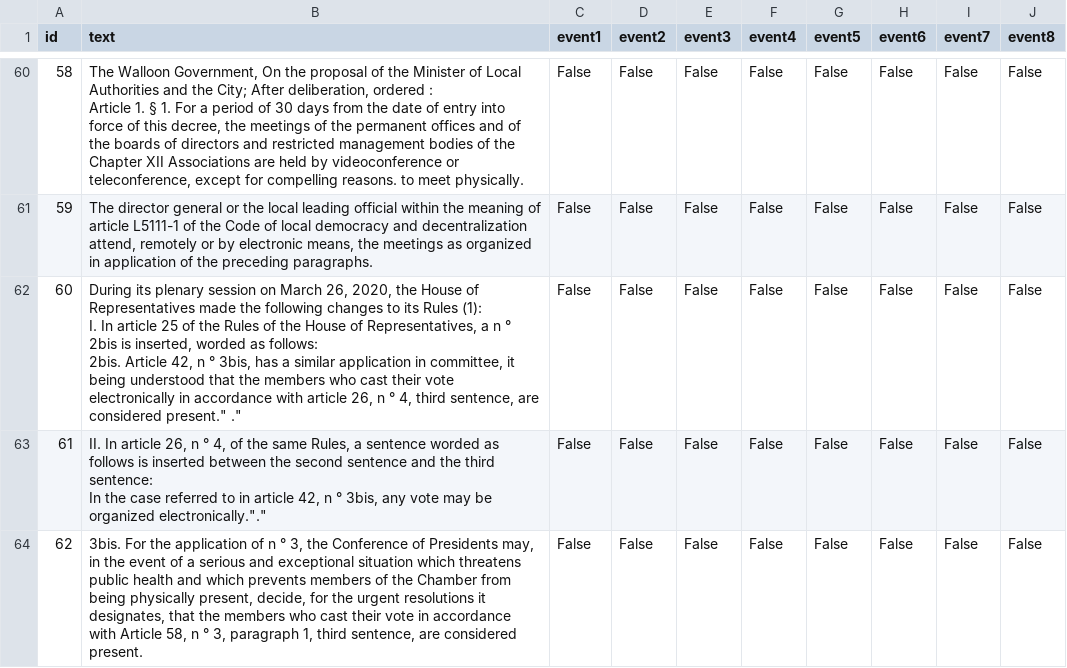
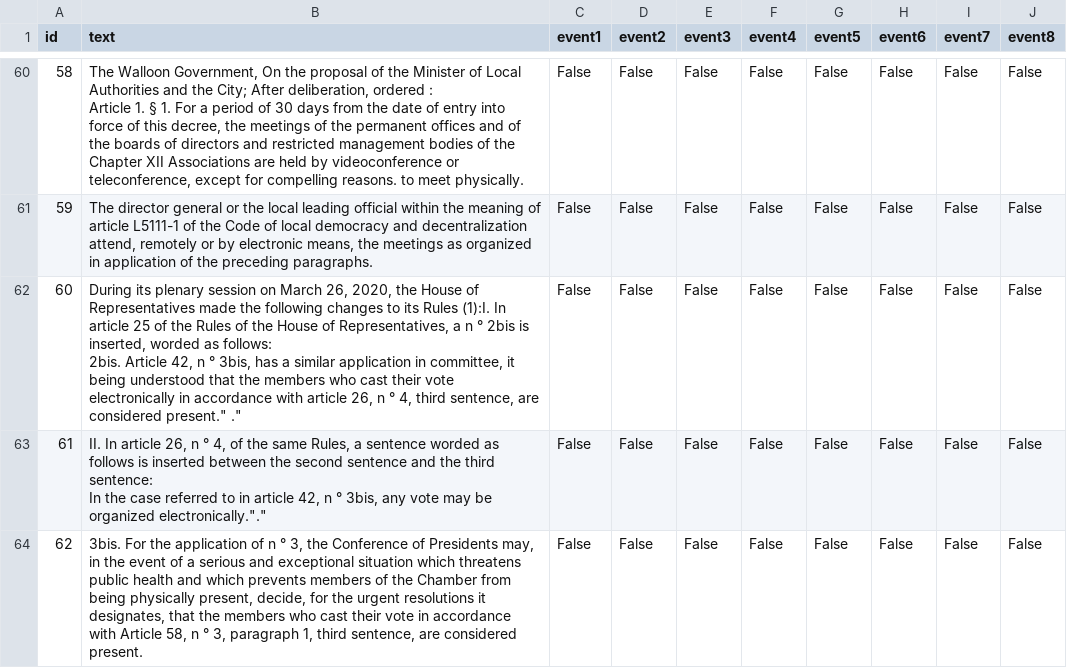
Before and after one commit to tommasoc80/COVID19_emergency_event, a TSV file: annotations/belgium/annotations_belgium_eng.tsv, drawn as a sheet; only a part is shown, gaps mark what is left out.

```diff
--- a/annotations/belgium/annotations_belgium_eng.tsv
+++ b/annotations/belgium/annotations_belgium_eng.tsv
@@ -66,5 +66,4 @@ Article 1. § 1. For a period of 30 days from the date of entry into force of th
 "59"	"The director general or the local leading official within the meaning of article L5111-1 of the Code of local democracy and decentralization attend, remotely or by electronic means, the meetings as organized in application of the preceding paragraphs."	"False"	"False"	"False"	"False"	"False"	"False"	"False"	"False"
-"60"	"During its plenary session on March 26, 2020, the House of Representatives made the following changes to its Rules (1):
-I. In article 25 of the Rules of the House of Representatives, a n ° 2bis is inserted, worded as follows:
-"2bis. Article 42, n ° 3bis, has a similar application in committee, it being understood that the members who cast their vote electronically in accordance with article 26, n ° 4, third sentence, are considered present." ."	"False"	"False"	"False"	"False"	"False"	"False"	"False"	"False"
+"60"	"During its plenary session on March 26, 2020, the House of Representatives made the following changes to its Rules (1):I. In article 25 of the Rules of the House of Representatives, a n ° 2bis is inserted, worded as follows:
+"2bis. Article 42, n ° 3bis, has a similar application in committee, it being understood that the members who cast their vote electronically in accordance with article 26, n ° 4, third sentence, are considered present." ."	"False"	"False"	"False"	"False"	"False"	"False"	"False"	"False"
 "61"	"II. In article 26, n ° 4, of the same Rules, a sentence worded as follows is inserted between the second sentence and the third sentence:
```
Also changed, not shown: annotations/belgium/annotations_belgium.tsv.
